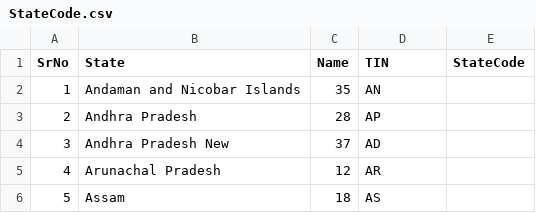
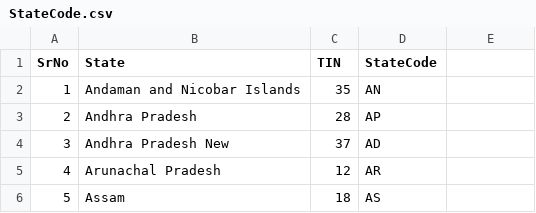
Before and after one commit to b115030/IndiaCensusAnalyser, a CSV file: src/main/resources/StateCode.csv, drawn as a sheet; only a part is shown.

```diff
--- a/src/main/resources/StateCode.csv
+++ b/src/main/resources/StateCode.csv
@@ -1,2 +1,2 @@
-SrNo,State,Name,TIN,StateCode,
+SrNo,State,TIN,StateCode,
 1,Andaman and Nicobar Islands,35,AN
```
Also changed, not shown: 3 other files.
